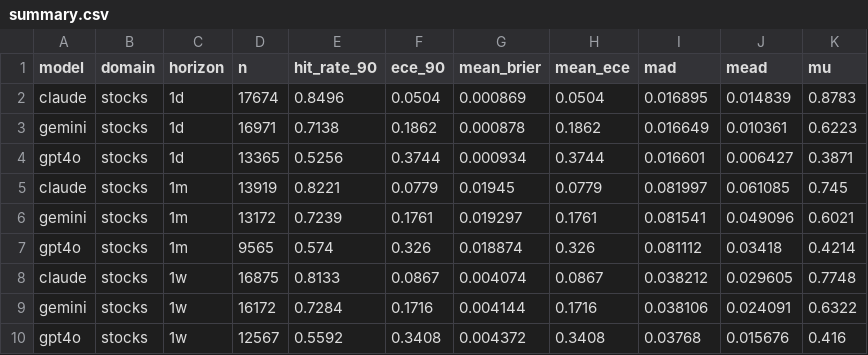
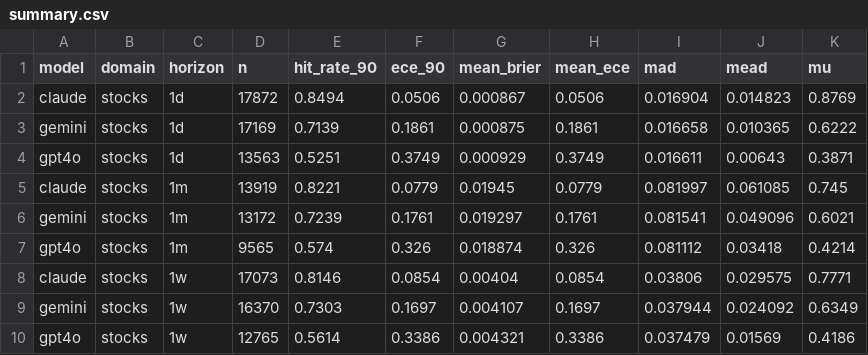
Before and after one commit to danielwaltersjdm/overconfidence-experiment, a CSV file: study4/data/results/summary.csv, drawn as a sheet.

```diff
--- a/study4/data/results/summary.csv
+++ b/study4/data/results/summary.csv
@@ -1,5 +1,5 @@
 model,domain,horizon,n,hit_rate_90,ece_90,mean_brier,mean_ece,mad,mead,mu
-claude,stocks,1d,17674,0.8496,0.0504,0.000869,0.0504,0.016895,0.014839,0.8783
-gemini,stocks,1d,16971,0.7138,0.1862,0.000878,0.1862,0.016649,0.010361,0.6223
-gpt4o,stocks,1d,13365,0.5256,0.3744,0.000934,0.3744,0.016601,0.006427,0.3871
+claude,stocks,1d,17872,0.8494,0.0506,0.000867,0.0506,0.016904,0.014823,0.8769
+gemini,stocks,1d,17169,0.7139,0.1861,0.000875,0.1861,0.016658,0.010365,0.6222
+gpt4o,stocks,1d,13563,0.5251,0.3749,0.000929,0.3749,0.016611,0.00643,0.3871
 claude,stocks,1m,13919,0.8221,0.0779,0.01945,0.0779,0.081997,0.061085,0.745
@@ -7,4 +7,4 @@ gemini,stocks,1m,13172,0.7239,0.1761,0.019297,0.1761,0.081541,0.049096,0.6021
 gpt4o,stocks,1m,9565,0.574,0.326,0.018874,0.326,0.081112,0.03418,0.4214
-claude,stocks,1w,16875,0.8133,0.0867,0.004074,0.0867,0.038212,0.029605,0.7748
-gemini,stocks,1w,16172,0.7284,0.1716,0.004144,0.1716,0.038106,0.024091,0.6322
-gpt4o,stocks,1w,12567,0.5592,0.3408,0.004372,0.3408,0.03768,0.015676,0.416
+claude,stocks,1w,17073,0.8146,0.0854,0.00404,0.0854,0.03806,0.029575,0.7771
+gemini,stocks,1w,16370,0.7303,0.1697,0.004107,0.1697,0.037944,0.024092,0.6349
+gpt4o,stocks,1w,12765,0.5614,0.3386,0.004321,0.3386,0.037479,0.01569,0.4186
```
